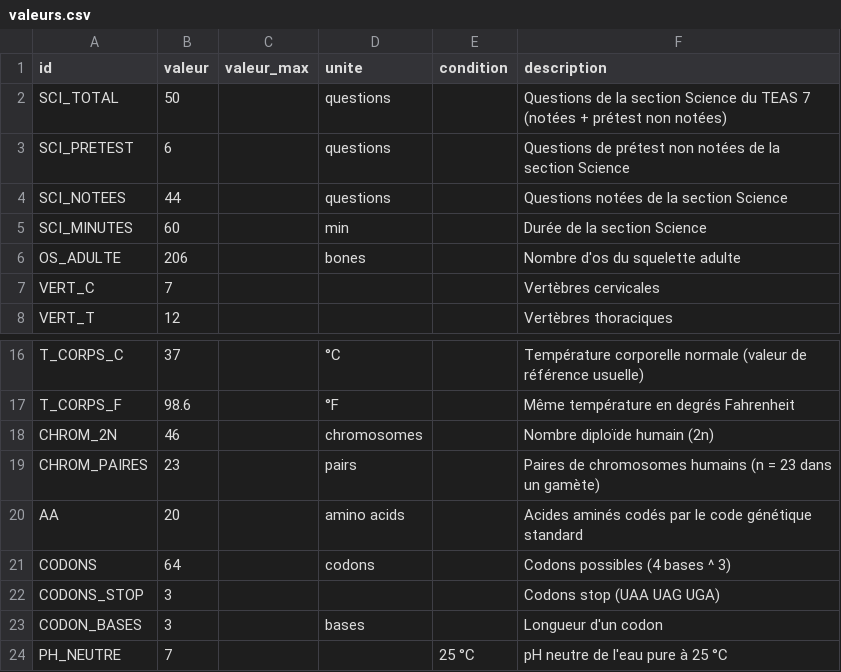
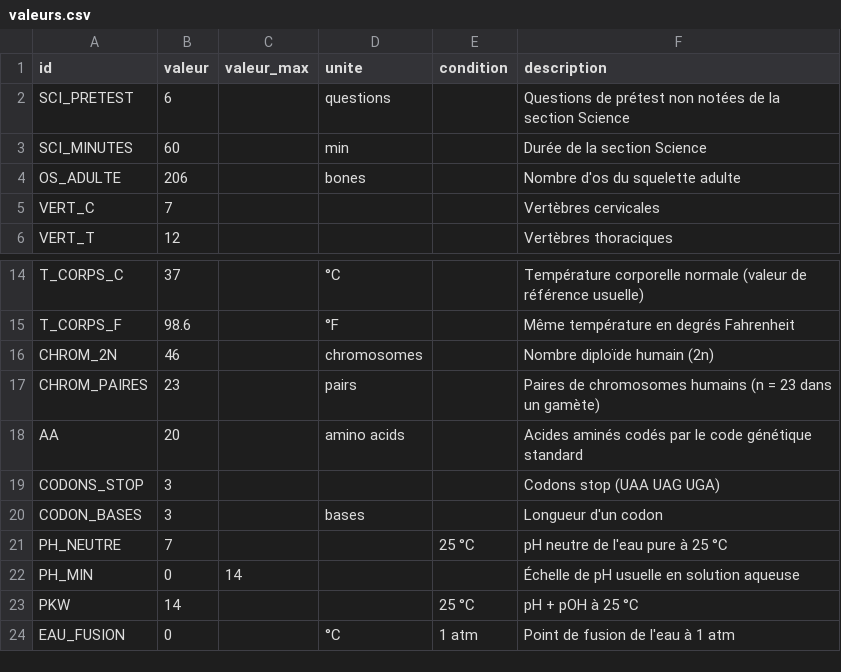
Before and after one commit to pataplume/mindshelf, a CSV file: produits/EN10/donnees/valeurs.csv, drawn as a sheet; only a part is shown, gaps mark what is left out; the shorter side is filled out with more unchanged rows.

```diff
--- a/produits/EN10/donnees/valeurs.csv
+++ b/produits/EN10/donnees/valeurs.csv
@@ -1,5 +1,3 @@
 id,valeur,valeur_max,unite,condition,description
-SCI_TOTAL,50,,questions,,Questions de la section Science du TEAS 7 (notées + prétest non notées)
 SCI_PRETEST,6,,questions,,Questions de prétest non notées de la section Science
-SCI_NOTEES,44,,questions,,Questions notées de la section Science
 SCI_MINUTES,60,,min,,Durée de la section Science
@@ -20,3 +18,2 @@ CHROM_PAIRES,23,,pairs,,Paires de chromosomes humains (n = 23 dans un gamète)
 AA,20,,amino acids,,Acides aminés codés par le code génétique standard
-CODONS,64,,codons,,Codons possibles (4 bases ^ 3)
 CODONS_STOP,3,,,,Codons stop (UAA UAG UGA)
```
Also changed, not shown: produits/EN10/donnees/anatomie.csv, produits/EN10/donnees/contenu.csv, 21 other files.
